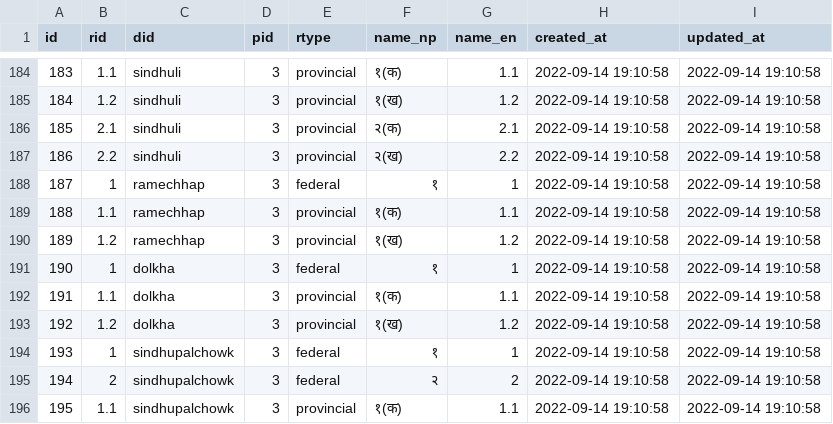
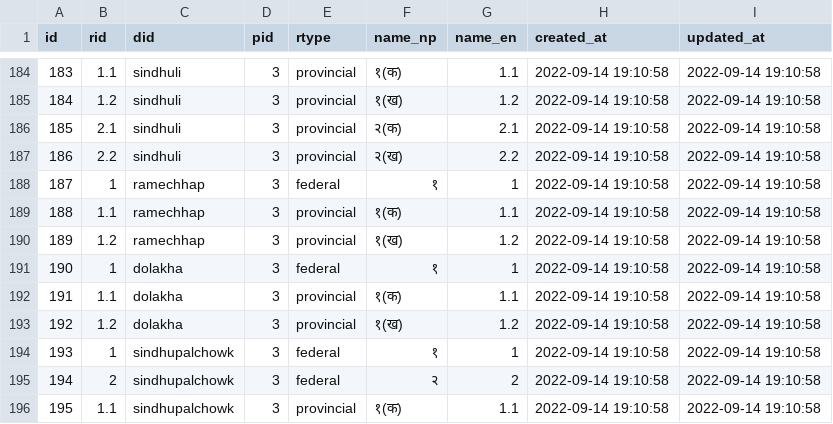
Before and after one commit to sarojshakya01/election-api, a CSV file: data/db/regions.csv, drawn as a sheet; only a part is shown, gaps mark what is left out.

Commit message:
data correction

```diff
--- a/data/db/regions.csv
+++ b/data/db/regions.csv
@@ -190,5 +190,5 @@ id|rid|did|pid|rtype|name_np|name_en|created_at|updated_at
 189|1.2|ramechhap|3|provincial|१(ख)|1.2|2022-09-14 19:10:58|2022-09-14 19:10:58
-190|1|dolkha|3|federal|१|1|2022-09-14 19:10:58|2022-09-14 19:10:58
-191|1.1|dolkha|3|provincial|१(क)|1.1|2022-09-14 19:10:58|2022-09-14 19:10:58
-192|1.2|dolkha|3|provincial|१(ख)|1.2|2022-09-14 19:10:58|2022-09-14 19:10:58
+190|1|dolakha|3|federal|१|1|2022-09-14 19:10:58|2022-09-14 19:10:58
+191|1.1|dolakha|3|provincial|१(क)|1.1|2022-09-14 19:10:58|2022-09-14 19:10:58
+192|1.2|dolakha|3|provincial|१(ख)|1.2|2022-09-14 19:10:58|2022-09-14 19:10:58
 193|1|sindhupalchowk|3|federal|१|1|2022-09-14 19:10:58|2022-09-14 19:10:58
```
Also changed, not shown: data/db/districts.csv, data/db/federal.csv, 9 other files.
